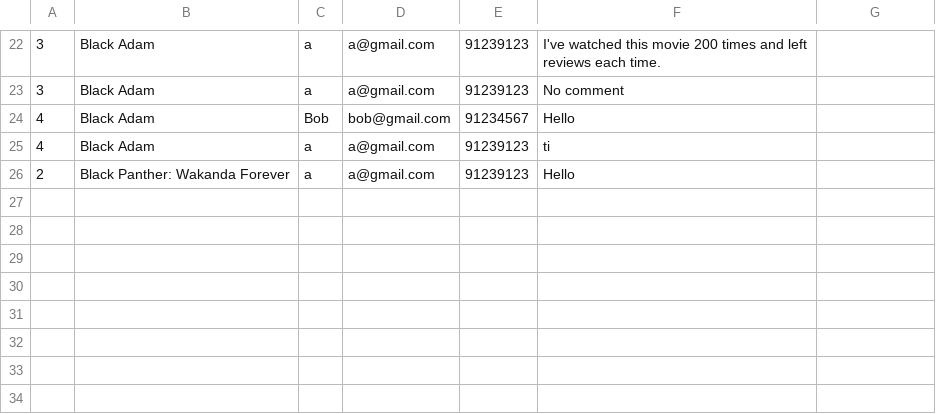
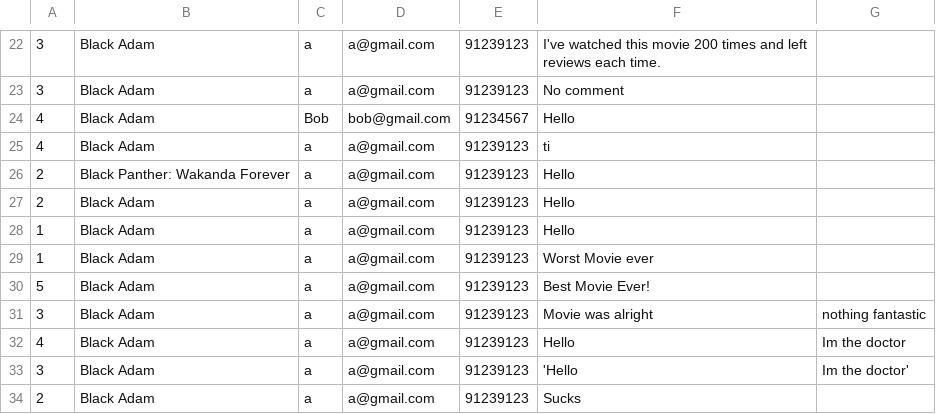
Before and after one commit to Worsl/JAVA_MOVIEBOOKING, a CSV file: src/data/reviews.csv, drawn as a sheet; only a part is shown, gaps mark what is left out; the diff names each change by its address in the sheet, - before the commit and + after, or states it on an @@ line.

Commit message:
Updated review consoleUI

```diff
--- a/src/data/reviews.csv
+++ b/src/data/reviews.csv
+row 27: 2 | Black Adam | a | a@gmail.com | 91239123 | Hello
+row 28: 1 | Black Adam | a | a@gmail.com | 91239123 | Hello
+row 29: 1 | Black Adam | a | a@gmail.com | 91239123 | Worst Movie ever
+row 30: 5 | Black Adam | a | a@gmail.com | 91239123 | Best Movie Ever!
+row 31: 3 | Black Adam | a | a@gmail.com | 91239123 | Movie was alright | nothing fantastic
+row 32: 4 | Black Adam | a | a@gmail.com | 91239123 | Hello | Im the doctor
+row 33: 3 | Black Adam | a | a@gmail.com | 91239123 | 'Hello | Im the doctor'
+row 34: 2 | Black Adam | a | a@gmail.com | 91239123 | Sucks
```
Also changed, not shown: 4 other files.
